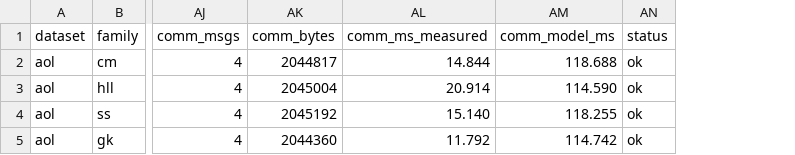
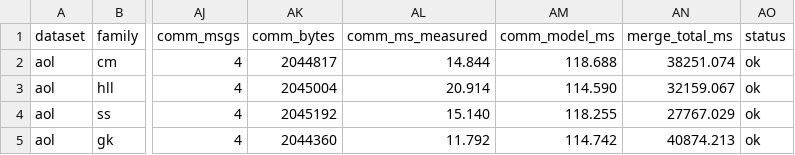
Before and after one commit to tuzijun111/zkSketch, a CSV file: results/frame_out_4machine.csv, drawn as a sheet; only a part is shown, gaps mark what is left out; the diff names each change by its address in the sheet, - before the commit and + after, or states it on an @@ line.

```diff
--- a/results/frame_out_4machine.csv
+++ b/results/frame_out_4machine.csv
+column AN (merge_total_ms), rows 2-5: 38251.074 | 32159.067 | 27767.029 | 40874.213
```
Also changed, not shown: 3 other files.
